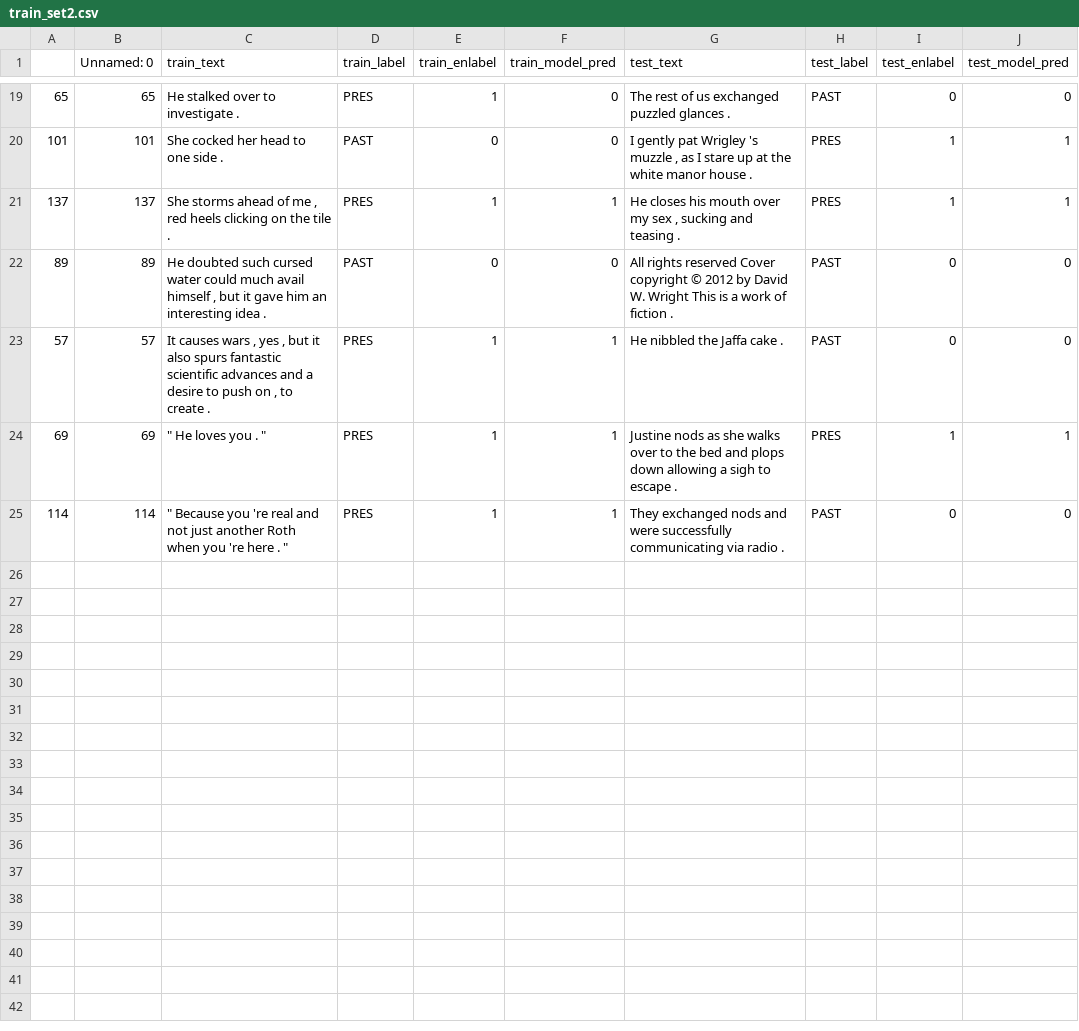
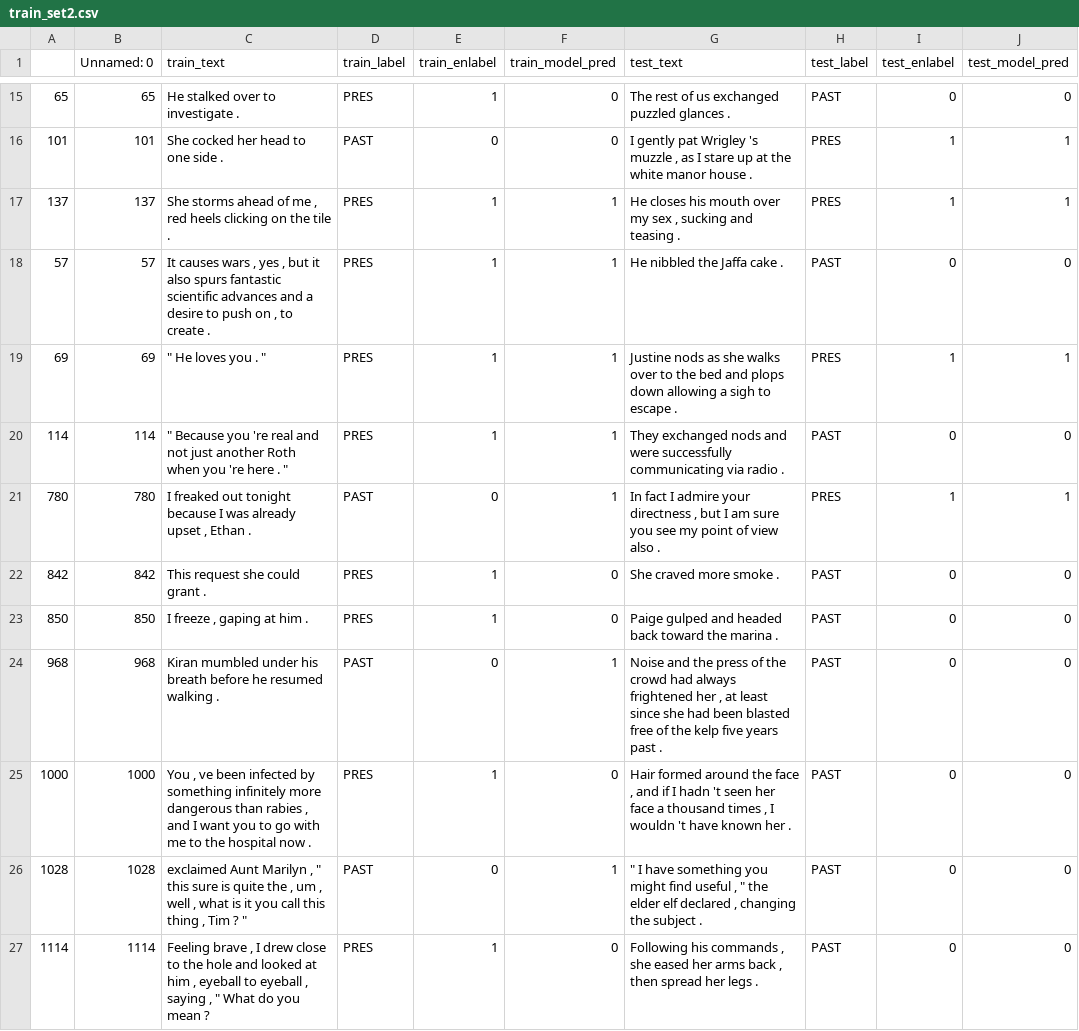
Before and after one commit to anavaleriagonzalez/anavaleriagonzalez.github.io, a CSV file: data/stimuli_presentations/preds/past_present/train_set2.csv, drawn as a sheet; only a part is shown, gaps mark what is left out; removed rows and columns are numbered as before the commit, all else as after; the diff covers the shown part only; the diff names each change by its address in the sheet, - before the commit and + after, or states it on an @@ line.

```diff
--- a/data/stimuli_presentations/preds/past_present/train_set2.csv
+++ b/data/stimuli_presentations/preds/past_present/train_set2.csv
-row 22: 89 | 89 | He doubted such cursed water could much avail himself , but it gave him an interesting idea . | PAST | 0 | 0 | All rights reserved Cover copyright © 2012 by David W. Wright This is a work of fiction . | PAST | 0 | 0
+row 21: 780 | 780 | I freaked out tonight because I was already upset , Ethan . | PAST | 0 | 1 | In fact I admire your directness , but I am sure you see my point of view also . | PRES | 1 | 1
+row 22: 842 | 842 | This request she could grant . | PRES | 1 | 0 | She craved more smoke . | PAST | 0 | 0
+row 23: 850 | 850 | I freeze , gaping at him . | PRES | 1 | 0 | Paige gulped and headed back toward the marina . | PAST | 0 | 0
+row 24: 968 | 968 | Kiran mumbled under his breath before he resumed walking . | PAST | 0 | 1 | Noise and the press of the crowd had always frightened her , at least since she had been blasted free of the kelp five years past . | PAST | 0 | 0
+row 25: 1000 | 1000 | You , ve been infected by something infinitely more dangerous than rabies , and I want you to go with me to the hospital now . | PRES | 1 | 0 | Hair formed around the face , and if I hadn 't seen her face a thousand times , I wouldn 't have known her . | PAST | 0 | 0
+row 26: 1028 | 1028 | exclaimed Aunt Marilyn , " this sure is quite the , um , well , what is it you call this thing , Tim ? " | PAST | 0 | 1 | " I have something you might find useful , " the elder elf declared , changing the subject . | PAST | 0 | 0
+row 27: 1114 | 1114 | Feeling brave , I drew close to the hole and looked at him , eyeball to eyeball , saying , " What do you mean ? | PRES | 1 | 0 | Following his commands , she eased her arms back , then spread her legs . | PAST | 0 | 0
```
Also changed, not shown: 1 added row, 5 removed rows and 20 edited cells elsewhere in this file.
